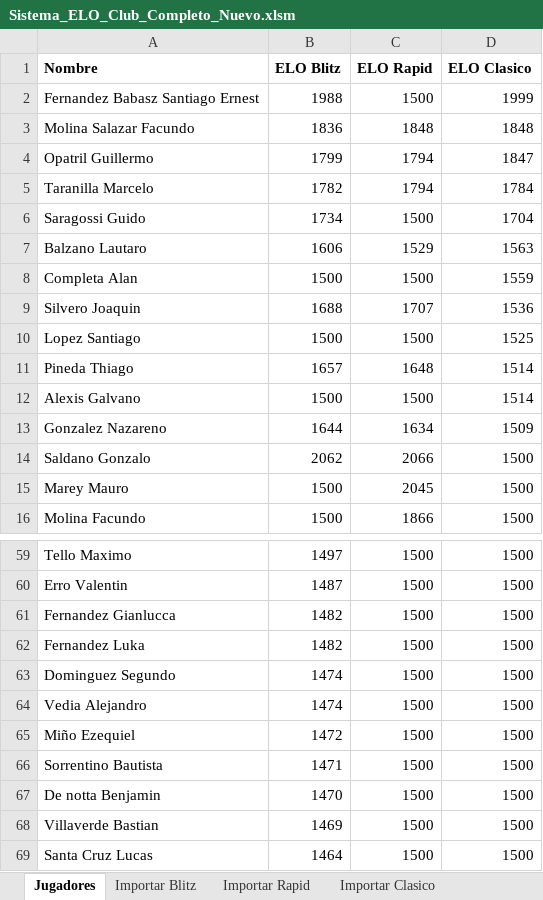
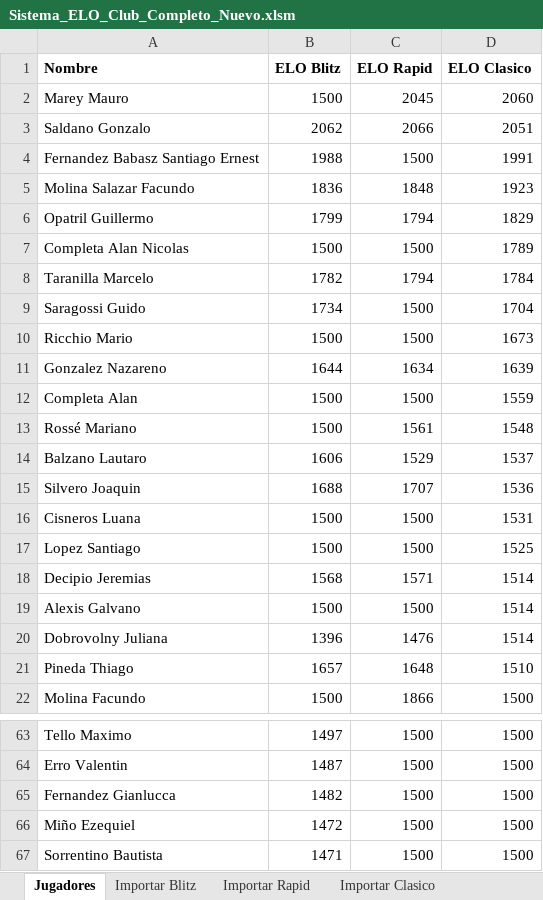
Before and after one commit to gonzasalda1994-crypto/Ranking_internoEscobar, an Excel workbook: excel/Sistema_ELO_Club_Completo_Nuevo.xlsm, sheet Jugadores, drawn as a sheet; only a part is shown, gaps mark what is left out; the shorter side is filled out with more unchanged rows; values as stored, in another font and other column widths than the file's, no borders; removed rows and columns are numbered as before the commit, all else as after; the diff covers the shown part only; the diff names each change by its address in the sheet, - before the commit and + after, or states it on an @@ line.

```diff
--- a/excel/Sistema_ELO_Club_Completo_Nuevo.xlsm (sheet Jugadores)
+++ b/excel/Sistema_ELO_Club_Completo_Nuevo.xlsm (sheet Jugadores)
+row 2: Marey Mauro | 1500 | 2045 | 2060
+row 3: Saldano Gonzalo | 2062 | 2066 | 2051
-D4 (ELO Clasico): 1999
+D4 (ELO Clasico): 1991
-D5 (ELO Clasico): 1848
+D5 (ELO Clasico): 1923
-D6 (ELO Clasico): 1847
+D6 (ELO Clasico): 1829
+row 7: Completa Alan Nicolas | 1500 | 1500 | 1789
-row 7: Balzano Lautaro | 1606 | 1529 | 1563
+row 10: Ricchio Mario | 1500 | 1500 | 1673
+row 11: Gonzalez Nazareno | 1644 | 1634 | 1639
+row 13: Rossé Mariano | 1500 | 1561 | 1548
+row 14: Balzano Lautaro | 1606 | 1529 | 1537
+row 16: Cisneros Luana | 1500 | 1500 | 1531
-row 11: Pineda Thiago | 1657 | 1648 | 1514
+row 18: Decipio Jeremias | 1568 | 1571 | 1514
-row 13: Gonzalez Nazareno | 1644 | 1634 | 1509
-row 14: Saldano Gonzalo | 2062 | 2066 | 1500
-row 15: Marey Mauro | 1500 | 2045 | 1500
+row 20: Dobrovolny Juliana | 1396 | 1476 | 1514
+row 21: Pineda Thiago | 1657 | 1648 | 1510
-row 62: Fernandez Luka | 1482 | 1500 | 1500
-row 63: Dominguez Segundo | 1474 | 1500 | 1500
-row 64: Vedia Alejandro | 1474 | 1500 | 1500
```
Also changed, not shown: 12 added rows, 9 removed rows and 3 edited cells elsewhere in this sheet, sheet Ranking Clasico, sheet Ranking Rapid, sheet Ranking Blitz, 4 other files.
